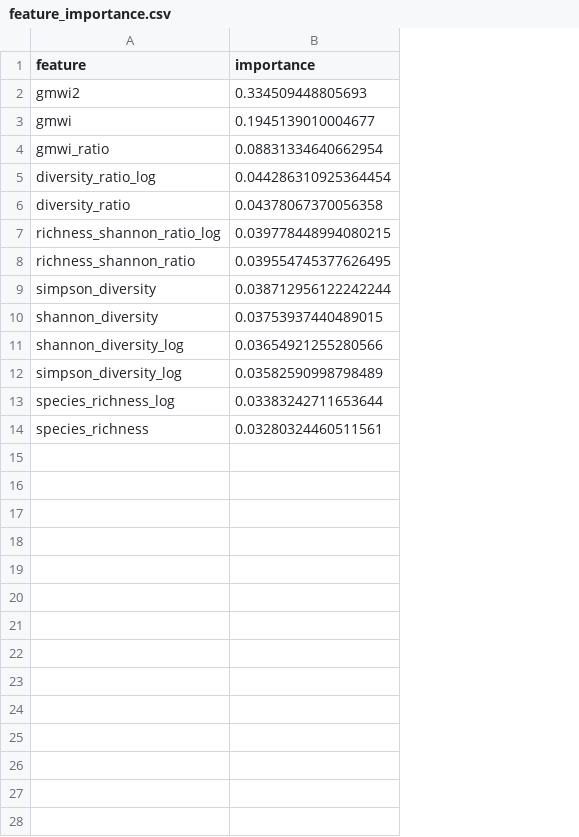
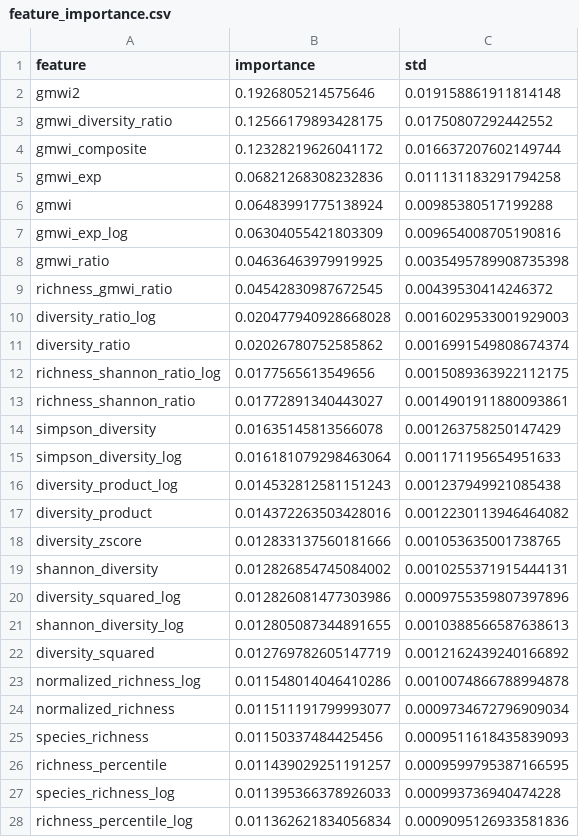
Before and after one commit to Andywngg/HGMAP, a CSV file: models/feature_importance.csv, drawn as a sheet; removed rows and columns are numbered as before the commit, all else as after; the diff names each change by its address in the sheet, - before the commit and + after, or states it on an @@ line.

Commit message:
Updated Datasets

```diff
--- a/models/feature_importance.csv
+++ b/models/feature_importance.csv
+column C (std), row 2: 0.019158861911814148; row 6: 0.00985380517199288; row 8: 0.0035495789908735398; rows 10-14: 0.0016029533001929003 | 0.0016991549808674374 | 0.0015089363922112175 | 0.0014901911880093861 | 0.001263758250147429; row 19: 0.0010255371915444131; row 21: 0.0010388566587638613; row 25: 0.0009511618435839093
-B2 (importance): 0.334509448805693
+B2 (importance): 0.1926805214575646
+row 3: gmwi_diversity_ratio | 0.12566179893428175 | 0.01750807292442552
+row 4: gmwi_composite | 0.12328219626041172 | 0.016637207602149744
+row 5: gmwi_exp | 0.06821268308232836 | 0.011131183291794258
-B6 (importance): 0.1945139010004677
+B6 (importance): 0.06483991775138924
+row 7: gmwi_exp_log | 0.06304055421803309 | 0.009654008705190816
-B8 (importance): 0.08831334640662954
+B8 (importance): 0.04636463979919925
+row 9: richness_gmwi_ratio | 0.04542830987672545 | 0.00439530414246372
-B10 (importance): 0.044286310925364454
+B10 (importance): 0.020477940928668028
-B11 (importance): 0.04378067370056358
+B11 (importance): 0.02026780752585862
-B12 (importance): 0.039778448994080215
+B12 (importance): 0.0177565613549656
-B13 (importance): 0.039554745377626495
+B13 (importance): 0.01772891340443027
-B14 (importance): 0.038712956122242244
+B14 (importance): 0.01635145813566078
+row 15: simpson_diversity_log | 0.016181079298463064 | 0.001171195654951633
+row 16: diversity_product_log | 0.014532812581151243 | 0.001237949921085438
+row 17: diversity_product | 0.014372263503428016 | 0.0012230113946464082
+row 18: diversity_zscore | 0.012833137560181666 | 0.001053635001738765
-B19 (importance): 0.03753937440489015
+B19 (importance): 0.012826854745084002
+row 20: diversity_squared_log | 0.012826081477303986 | 0.0009755359807397896
-B21 (importance): 0.03654921255280566
+B21 (importance): 0.012805087344891655
-row 12: simpson_diversity_log | 0.03582590998798489
-row 13: species_richness_log | 0.03383242711653644
+row 22: diversity_squared | 0.012769782605147719 | 0.0012162439240166892
+row 23: normalized_richness_log | 0.011548014046410286 | 0.0010074866788994878
+row 24: normalized_richness | 0.011511191799993077 | 0.0009734672796909034
-B25 (importance): 0.03280324460511561
+B25 (importance): 0.01150337484425456
+row 26: richness_percentile | 0.011439029251191257 | 0.0009599795387166595
+row 27: species_richness_log | 0.011395366378926033 | 0.000993736940474228
+row 28: richness_percentile_log | 0.011362621834056834 | 0.0009095126933581836
```
Also changed, not shown: 12 other files.
